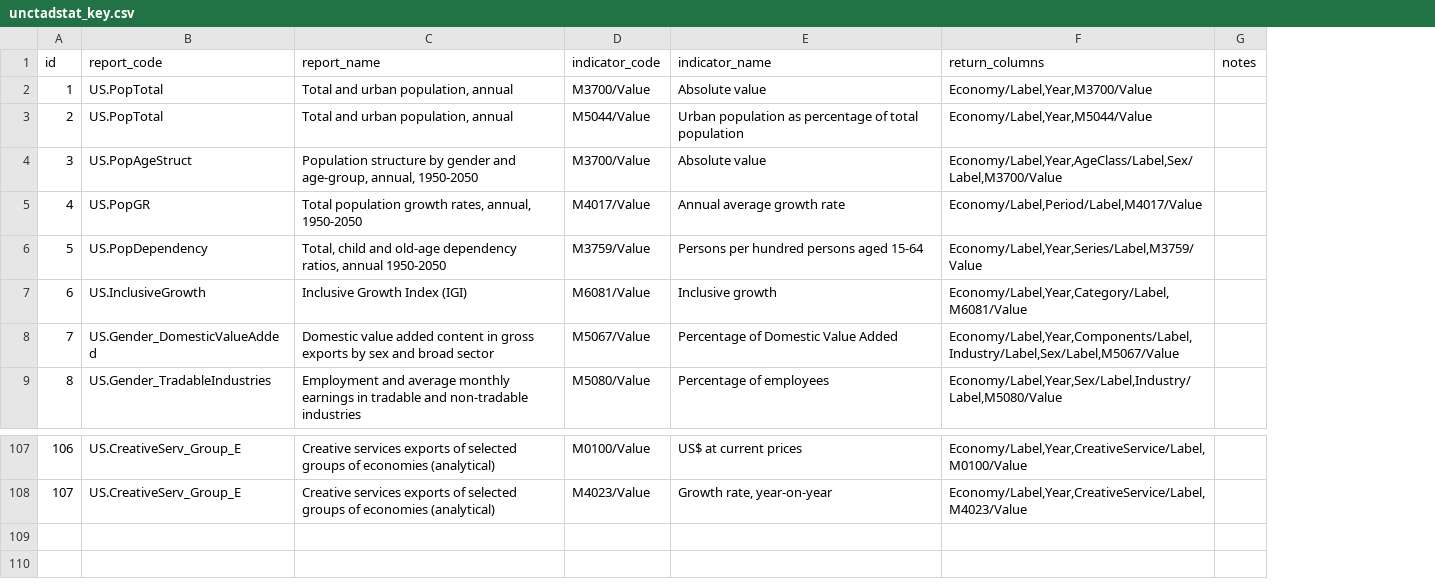
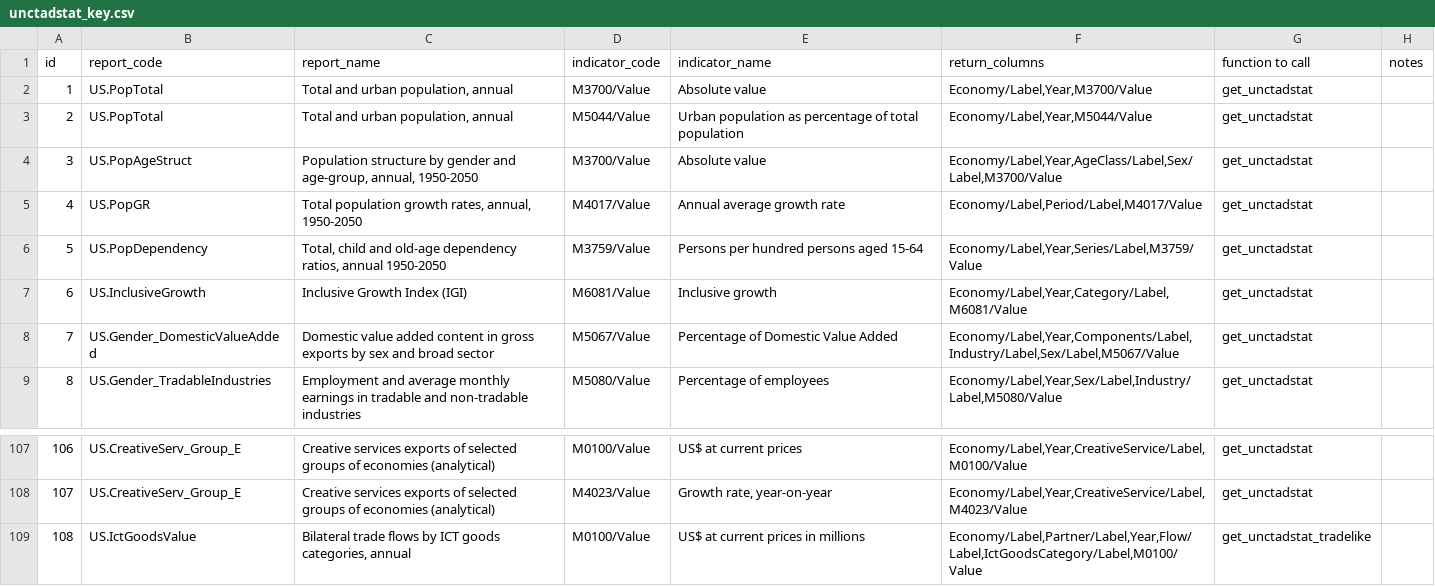
Before and after one commit to dhopp1/statschat, a CSV file: metadata/unctadstat_key.csv, drawn as a sheet; only a part is shown, gaps mark what is left out; the diff names each change by its address in the sheet, - before the commit and + after, or states it on an @@ line.

Commit message:
Starting work on unctadstat tradelike table

```diff
--- a/metadata/unctadstat_key.csv
+++ b/metadata/unctadstat_key.csv
+column G (function to call), rows 2-9: all get_unctadstat; rows 107-108: get_unctadstat | get_unctadstat
+row 109: 108 | US.IctGoodsValue | Bilateral trade flows by ICT goods categories, annual | M0100/Value | US$ at current prices in millions | Economy/Label,Partner/Label,Year,Flow/Label,IctGoodsCategory/Label,M0100/Value | get_unctadstat_tradelike
```
Also changed, not shown: 4 other files.
